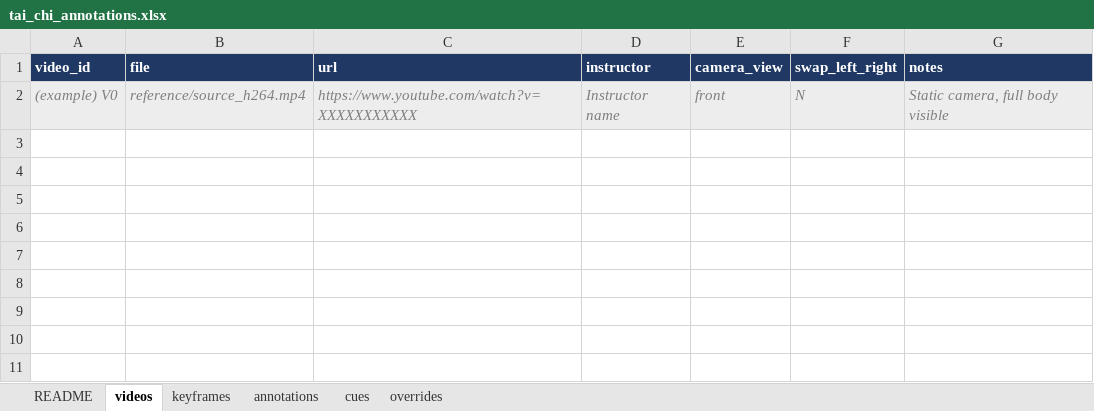
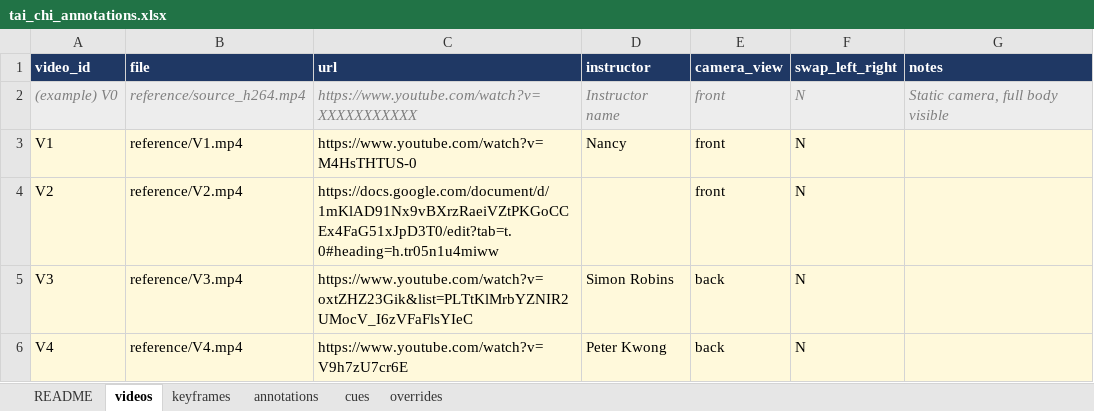
Before and after one commit to jylin85/tAI-Chi, an Excel workbook: tai_chi_annotations.xlsx, sheet videos, drawn as a sheet; values as stored, in another font and other column widths than the file's, no borders; the diff names each change by its address in the sheet, - before the commit and + after, or states it on an @@ line.

Commit message:
updated annotations and finalized videos in spreadsheet

```diff
--- a/tai_chi_annotations.xlsx (sheet videos)
+++ b/tai_chi_annotations.xlsx (sheet videos)
+row 3: V1 | reference/V1.mp4 | https://www.youtube.com/watch?v=M4HsTHTUS-0 | Nancy | front | N
+row 4: V2 | reference/V2.mp4 | https://docs.google.com/document/d/1mKlAD91Nx9vBXrzRaeiVZtPKGoCCEx4FaG51xJpD3T0/edit?tab=t.0#heading=h.tr05n1u4miww |  | front | N
+row 5: V3 | reference/V3.mp4 | https://www.youtube.com/watch?v=oxtZHZ23Gik&list=PLTtKlMrbYZNIR2UMocV_I6zVFaFlsYIeC | Simon Robins | back | N
+row 6: V4 | reference/V4.mp4 | https://www.youtube.com/watch?v=V9h7zU7cr6E | Peter Kwong | back | N
```
Also changed, not shown: sheet annotations, sheet keyframes.
